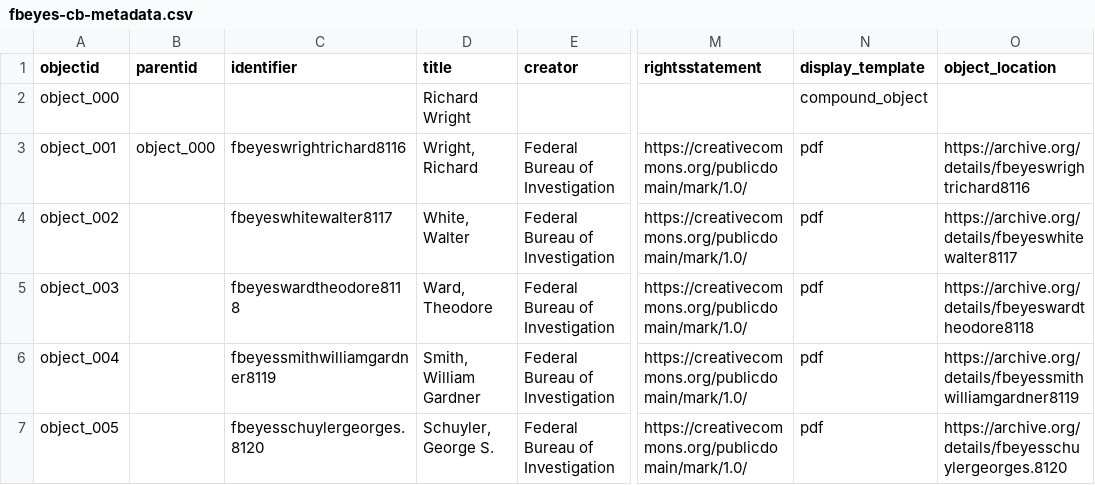
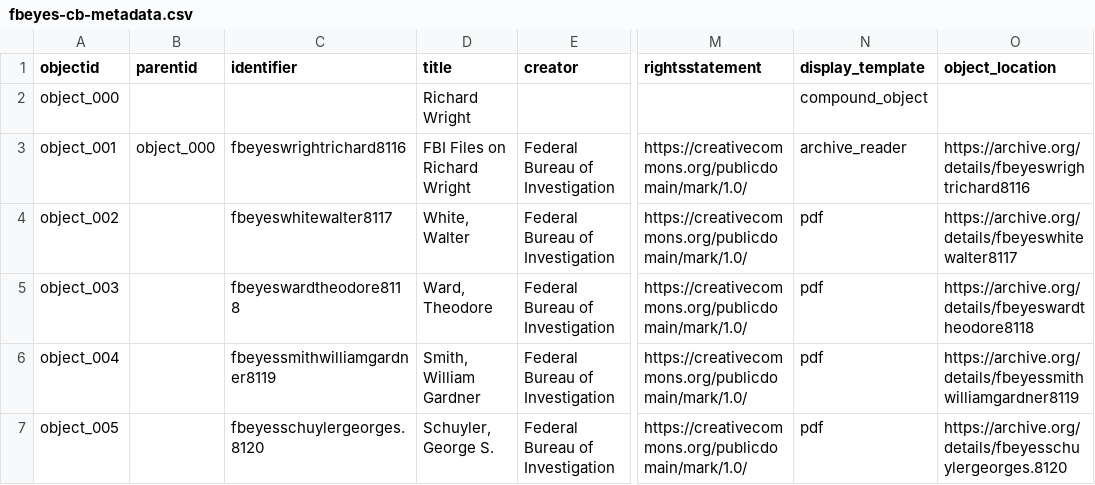
Before and after one commit to ers6/fbeyes_v2, a CSV file: _data/fbeyes-cb-metadata.csv, drawn as a sheet; only a part is shown, gaps mark what is left out; the diff names each change by its address in the sheet, - before the commit and + after, or states it on an @@ line.

Commit message:
changed site title and metadata

```diff
--- a/_data/fbeyes-cb-metadata.csv
+++ b/_data/fbeyes-cb-metadata.csv
-D3 (title): Wright, Richard
+D3 (title): FBI Files on Richard Wright
-N3 (display_template): pdf
+N3 (display_template): archive_reader
```
Also changed, not shown: 1 other file.
